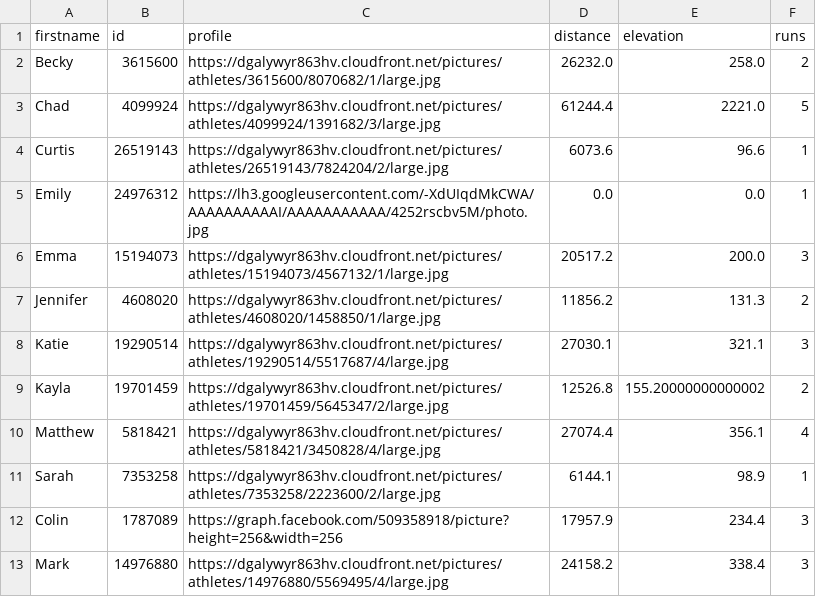
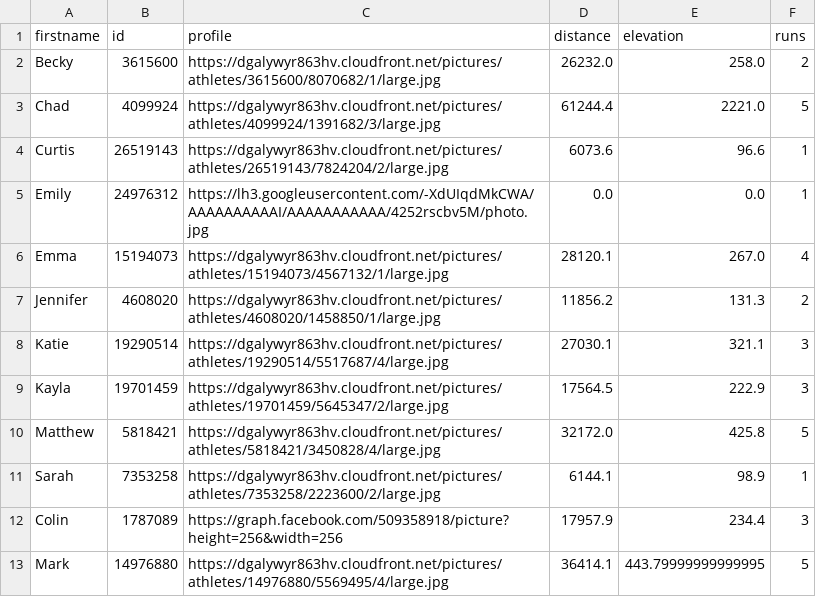
Before and after one commit to dartmouthrunners/dartmouthrunners.github.io, a CSV file: strava/data/recent_activities.csv, drawn as a sheet.

Commit message:
updated strava stats

```diff
--- a/strava/data/recent_activities.csv
+++ b/strava/data/recent_activities.csv
@@ -5,9 +5,9 @@ Curtis,26519143,https://dgalywyr863hv.cloudfront.net/pictures/athletes/26519143/
 Emily,24976312,https://lh3.googleusercontent.com/-XdUIqdMkCWA/AAAAAAAAAAI/AAAAAAAAAAA/4252rscbv5M/photo.jpg,0.0,0.0,1
-Emma,15194073,https://dgalywyr863hv.cloudfront.net/pictures/athletes/15194073/4567132/1/large.jpg,20517.2,200.0,3
+Emma,15194073,https://dgalywyr863hv.cloudfront.net/pictures/athletes/15194073/4567132/1/large.jpg,28120.1,267.0,4
 Jennifer,4608020,https://dgalywyr863hv.cloudfront.net/pictures/athletes/4608020/1458850/1/large.jpg,11856.2,131.3,2
 Katie,19290514,https://dgalywyr863hv.cloudfront.net/pictures/athletes/19290514/5517687/4/large.jpg,27030.1,321.1,3
-Kayla,19701459,https://dgalywyr863hv.cloudfront.net/pictures/athletes/19701459/5645347/2/large.jpg,12526.8,155.20000000000002,2
-Matthew,5818421,https://dgalywyr863hv.cloudfront.net/pictures/athletes/5818421/3450828/4/large.jpg,27074.4,356.1,4
+Kayla,19701459,https://dgalywyr863hv.cloudfront.net/pictures/athletes/19701459/5645347/2/large.jpg,17564.5,222.9,3
+Matthew,5818421,https://dgalywyr863hv.cloudfront.net/pictures/athletes/5818421/3450828/4/large.jpg,32172.0,425.8,5
 Sarah,7353258,https://dgalywyr863hv.cloudfront.net/pictures/athletes/7353258/2223600/2/large.jpg,6144.1,98.9,1
 Colin,1787089,https://graph.facebook.com/509358918/picture?height=256&width=256,17957.9,234.4,3
-Mark,14976880,https://dgalywyr863hv.cloudfront.net/pictures/athletes/14976880/5569495/4/large.jpg,24158.2,338.4,3
+Mark,14976880,https://dgalywyr863hv.cloudfront.net/pictures/athletes/14976880/5569495/4/large.jpg,36414.1,443.79999999999995,5
```
